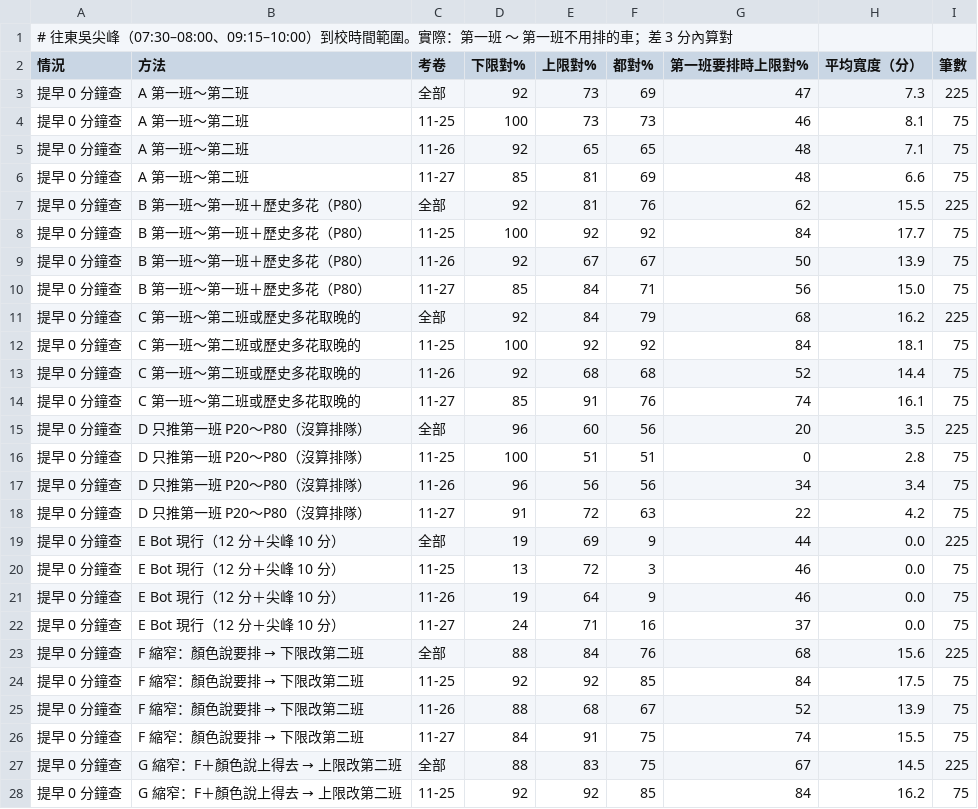
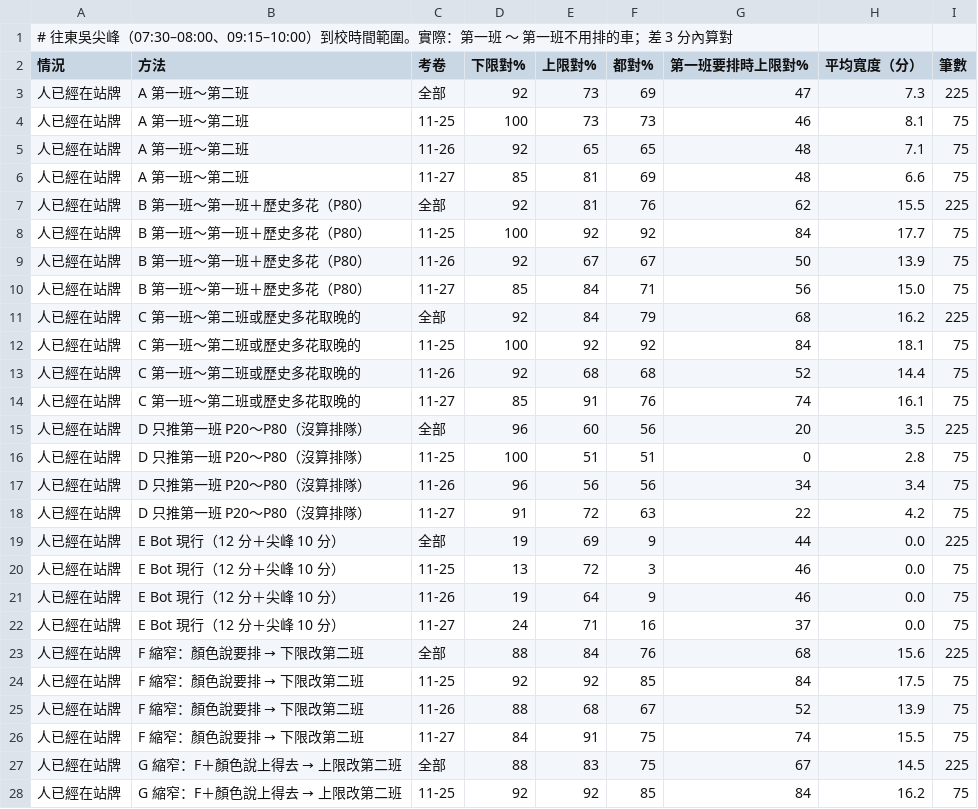
Before and after one commit to yuhsin-kung/557-commute-bot, a CSV file: 預測紀錄/557尖峰範圍成績_2026-11-27.csv, drawn as a sheet; only a part is shown; the diff covers the shown part only.

```diff
--- a/預測紀錄/557尖峰範圍成績_2026-11-27.csv
+++ b/預測紀錄/557尖峰範圍成績_2026-11-27.csv
@@ -2,27 +2,27 @@
 情況,方法,考卷,下限對%,上限對%,都對%,第一班要排時上限對%,平均寬度（分）,筆數
-提早 0 分鐘查,A 第一班～第二班,全部,92,73,69,47,7.3,225
-提早 0 分鐘查,A 第一班～第二班,11-25,100,73,73,46,8.1,75
-提早 0 分鐘查,A 第一班～第二班,11-26,92,65,65,48,7.1,75
-提早 0 分鐘查,A 第一班～第二班,11-27,85,81,69,48,6.6,75
-提早 0 分鐘查,B 第一班～第一班＋歷史多花（P80）,全部,92,81,76,62,15.5,225
-提早 0 分鐘查,B 第一班～第一班＋歷史多花（P80）,11-25,100,92,92,84,17.7,75
-提早 0 分鐘查,B 第一班～第一班＋歷史多花（P80）,11-26,92,67,67,50,13.9,75
-提早 0 分鐘查,B 第一班～第一班＋歷史多花（P80）,11-27,85,84,71,56,15.0,75
-提早 0 分鐘查,C 第一班～第二班或歷史多花取晚的,全部,92,84,79,68,16.2,225
-提早 0 分鐘查,C 第一班～第二班或歷史多花取晚的,11-25,100,92,92,84,18.1,75
-提早 0 分鐘查,C 第一班～第二班或歷史多花取晚的,11-26,92,68,68,52,14.4,75
-提早 0 分鐘查,C 第一班～第二班或歷史多花取晚的,11-27,85,91,76,74,16.1,75
-提早 0 分鐘查,D 只推第一班 P20～P80（沒算排隊）,全部,96,60,56,20,3.5,225
-提早 0 分鐘查,D 只推第一班 P20～P80（沒算排隊）,11-25,100,51,51,0,2.8,75
-提早 0 分鐘查,D 只推第一班 P20～P80（沒算排隊）,11-26,96,56,56,34,3.4,75
-提早 0 分鐘查,D 只推第一班 P20～P80（沒算排隊）,11-27,91,72,63,22,4.2,75
-提早 0 分鐘查,E Bot 現行（12 分＋尖峰 10 分）,全部,19,69,9,44,0.0,225
-提早 0 分鐘查,E Bot 現行（12 分＋尖峰 10 分）,11-25,13,72,3,46,0.0,75
-提早 0 分鐘查,E Bot 現行（12 分＋尖峰 10 分）,11-26,19,64,9,46,0.0,75
-提早 0 分鐘查,E Bot 現行（12 分＋尖峰 10 分）,11-27,24,71,16,37,0.0,75
-提早 0 分鐘查,F 縮窄：顏色說要排 → 下限改第二班,全部,88,84,76,68,15.6,225
-提早 0 分鐘查,F 縮窄：顏色說要排 → 下限改第二班,11-25,92,92,85,84,17.5,75
-提早 0 分鐘查,F 縮窄：顏色說要排 → 下限改第二班,11-26,88,68,67,52,13.9,75
-提早 0 分鐘查,F 縮窄：顏色說要排 → 下限改第二班,11-27,84,91,75,74,15.5,75
-提早 0 分鐘查,G 縮窄：F＋顏色說上得去 → 上限改第二班,全部,88,83,75,67,14.5,225
-提早 0 分鐘查,G 縮窄：F＋顏色說上得去 → 上限改第二班,11-25,92,92,85,84,16.2,75
+人已經在站牌,A 第一班～第二班,全部,92,73,69,47,7.3,225
+人已經在站牌,A 第一班～第二班,11-25,100,73,73,46,8.1,75
+人已經在站牌,A 第一班～第二班,11-26,92,65,65,48,7.1,75
+人已經在站牌,A 第一班～第二班,11-27,85,81,69,48,6.6,75
+人已經在站牌,B 第一班～第一班＋歷史多花（P80）,全部,92,81,76,62,15.5,225
+人已經在站牌,B 第一班～第一班＋歷史多花（P80）,11-25,100,92,92,84,17.7,75
+人已經在站牌,B 第一班～第一班＋歷史多花（P80）,11-26,92,67,67,50,13.9,75
+人已經在站牌,B 第一班～第一班＋歷史多花（P80）,11-27,85,84,71,56,15.0,75
+人已經在站牌,C 第一班～第二班或歷史多花取晚的,全部,92,84,79,68,16.2,225
+人已經在站牌,C 第一班～第二班或歷史多花取晚的,11-25,100,92,92,84,18.1,75
+人已經在站牌,C 第一班～第二班或歷史多花取晚的,11-26,92,68,68,52,14.4,75
+人已經在站牌,C 第一班～第二班或歷史多花取晚的,11-27,85,91,76,74,16.1,75
+人已經在站牌,D 只推第一班 P20～P80（沒算排隊）,全部,96,60,56,20,3.5,225
+人已經在站牌,D 只推第一班 P20～P80（沒算排隊）,11-25,100,51,51,0,2.8,75
+人已經在站牌,D 只推第一班 P20～P80（沒算排隊）,11-26,96,56,56,34,3.4,75
+人已經在站牌,D 只推第一班 P20～P80（沒算排隊）,11-27,91,72,63,22,4.2,75
+人已經在站牌,E Bot 現行（12 分＋尖峰 10 分）,全部,19,69,9,44,0.0,225
+人已經在站牌,E Bot 現行（12 分＋尖峰 10 分）,11-25,13,72,3,46,0.0,75
+人已經在站牌,E Bot 現行（12 分＋尖峰 10 分）,11-26,19,64,9,46,0.0,75
+人已經在站牌,E Bot 現行（12 分＋尖峰 10 分）,11-27,24,71,16,37,0.0,75
+人已經在站牌,F 縮窄：顏色說要排 → 下限改第二班,全部,88,84,76,68,15.6,225
+人已經在站牌,F 縮窄：顏色說要排 → 下限改第二班,11-25,92,92,85,84,17.5,75
+人已經在站牌,F 縮窄：顏色說要排 → 下限改第二班,11-26,88,68,67,52,13.9,75
+人已經在站牌,F 縮窄：顏色說要排 → 下限改第二班,11-27,84,91,75,74,15.5,75
+人已經在站牌,G 縮窄：F＋顏色說上得去 → 上限改第二班,全部,88,83,75,67,14.5,225
+人已經在站牌,G 縮窄：F＋顏色說上得去 → 上限改第二班,11-25,92,92,85,84,16.2,75
```
Also changed, not shown: 82 edited cells elsewhere in this file, 預測紀錄/557回程成績_2026-11-27.csv, 預測紀錄/557國中上車成績_2026-11-27.csv, 15 other files.
